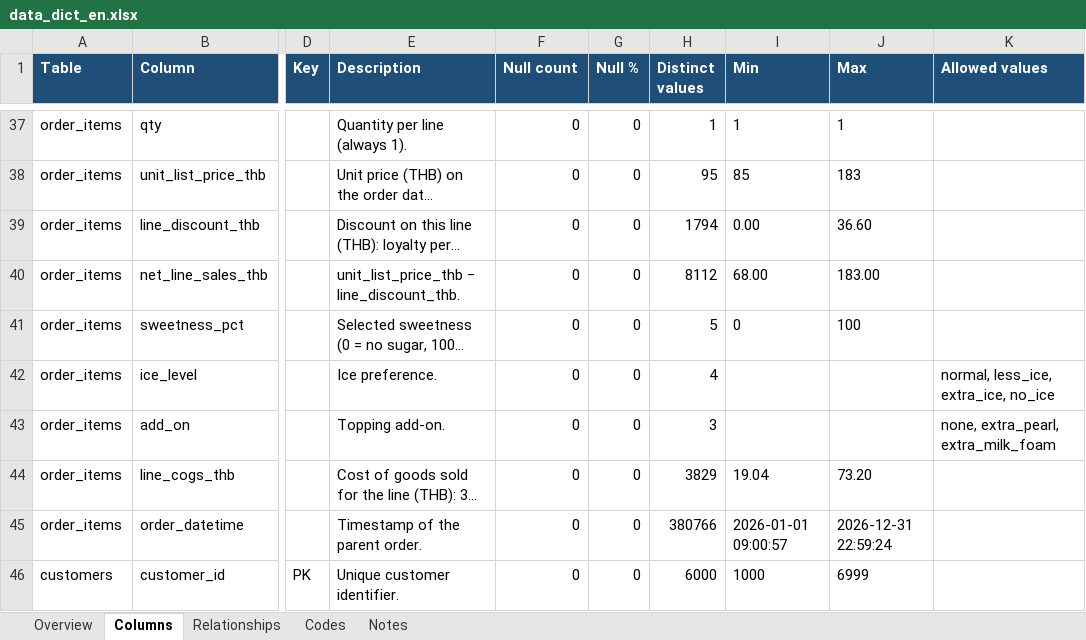
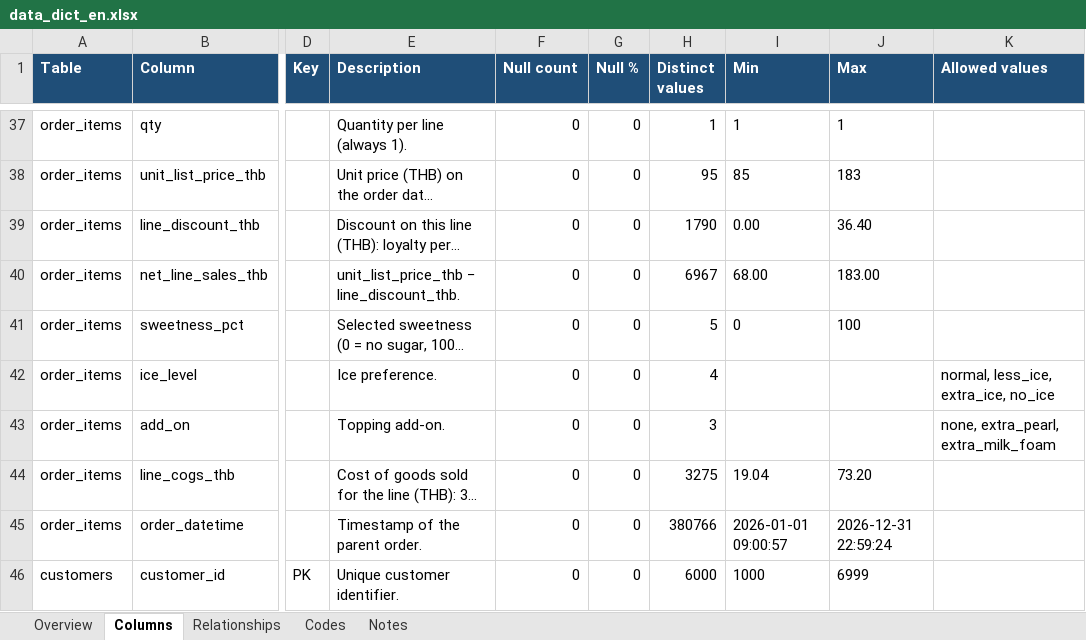
Before and after one commit to prasertcbs/picha, an Excel workbook: picha12mo/data_dict_en.xlsx, sheet Columns, drawn as a sheet; only a part is shown, gaps mark what is left out; long unchanged cells end in …; values as stored, in another font and other column widths than the file's, no borders; the diff covers the shown part only; the diff names each change by its address in the sheet, - before the commit and + after, or states it on an @@ line.

```diff
--- a/picha12mo/data_dict_en.xlsx (sheet Columns)
+++ b/picha12mo/data_dict_en.xlsx (sheet Columns)
-H39 (Distinct values): 1794
+H39 (Distinct values): 1790
-J39 (Max): 36.60
+J39 (Max): 36.40
-H40 (Distinct values): 8112
+H40 (Distinct values): 6967
-H44 (Distinct values): 3829
+H44 (Distinct values): 3275
```
Also changed, not shown: 3 added rows and 26 edited cells elsewhere in this sheet, sheet Codes, sheet Relationships, sheet Notes, sheet Overview, 19 other files.
